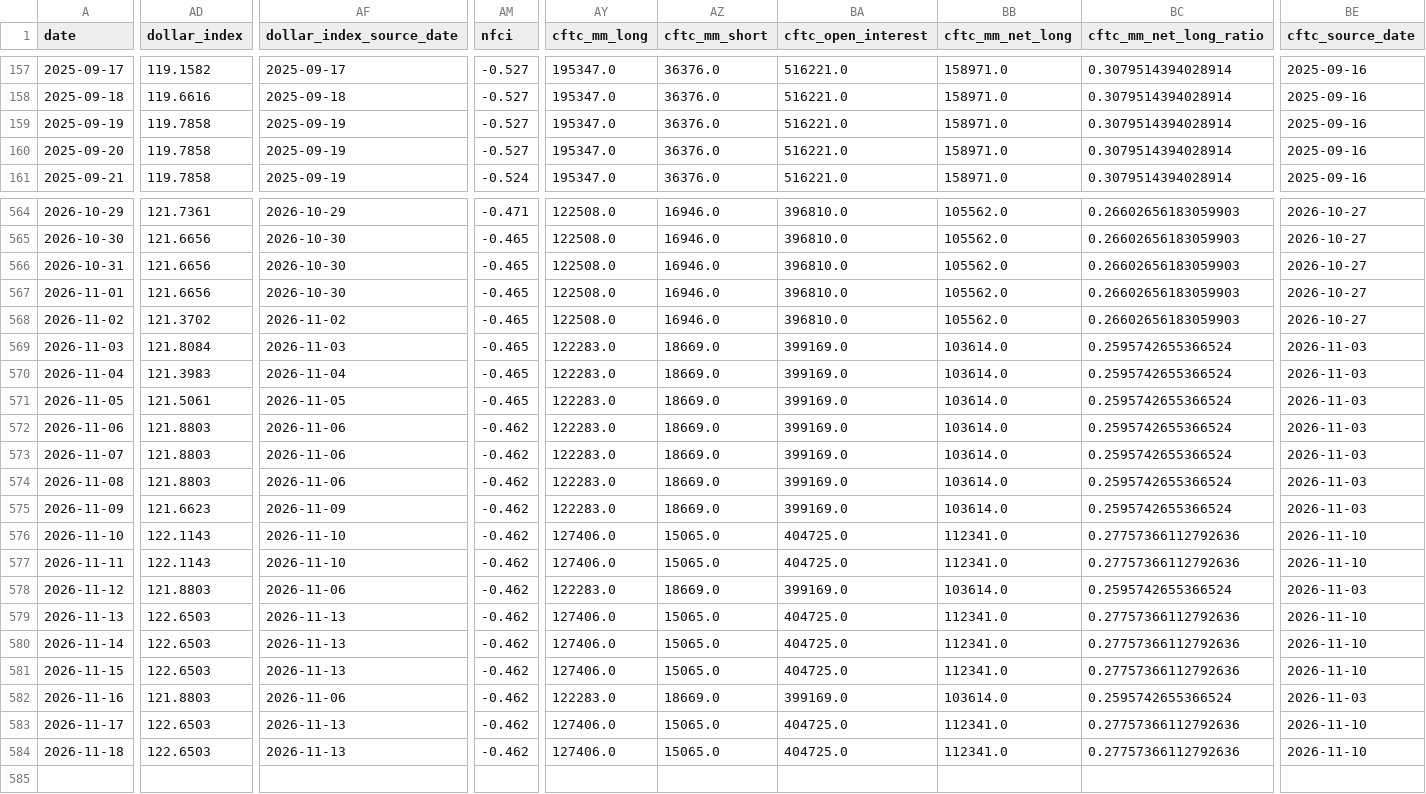
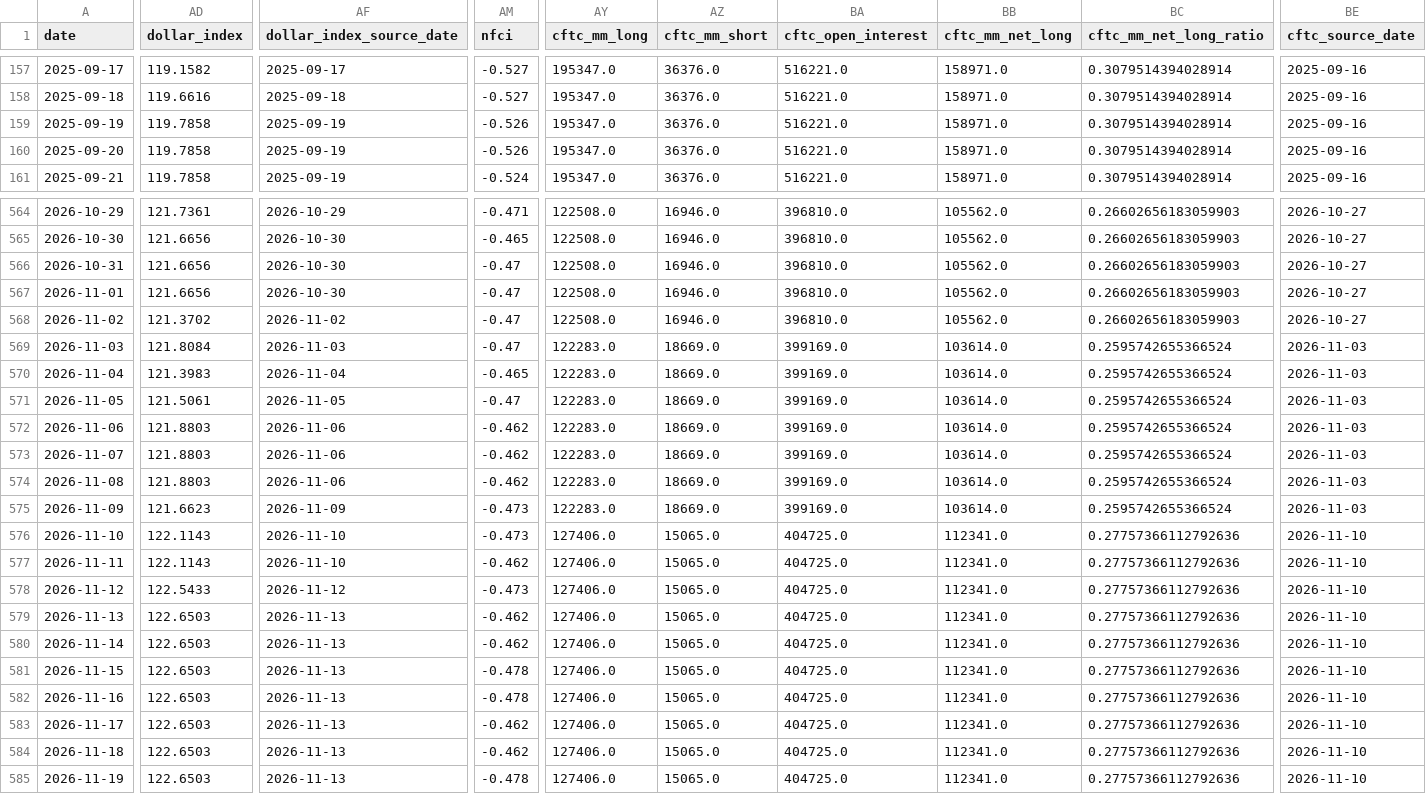
Before and after one commit to lihaoyuan-afk/github-ai-daily-report, a CSV file: GoldHunter/data/history.csv, drawn as a sheet; only a part is shown, gaps mark what is left out; rows hold the shown columns only; the diff covers the shown part only; the diff names each change by its address in the sheet, - before the commit and + after, or states it on an @@ line.

```diff
--- a/GoldHunter/data/history.csv
+++ b/GoldHunter/data/history.csv
-AM159:AM160 (nfci): -0.527
+AM159:AM160 (nfci): -0.526
-AM566:AM569 (nfci): -0.465
+AM566:AM569 (nfci): -0.47
-AM571 (nfci): -0.465
+AM571 (nfci): -0.47
-AM575:AM576 (nfci): -0.462
+AM575:AM576 (nfci): -0.473
-AD578 (dollar_index): 121.8803
+AD578 (dollar_index): 122.5433
-AF578 (dollar_index_source_date): 2026-11-06
+AF578 (dollar_index_source_date): 2026-11-12
-AM578 (nfci): -0.462
+AM578 (nfci): -0.473
-AY578 (cftc_mm_long): 122283.0
+AY578 (cftc_mm_long): 127406.0
-AZ578 (cftc_mm_short): 18669.0
+AZ578 (cftc_mm_short): 15065.0
-BA578 (cftc_open_interest): 399169.0
+BA578 (cftc_open_interest): 404725.0
-BB578 (cftc_mm_net_long): 103614.0
+BB578 (cftc_mm_net_long): 112341.0
-BC578 (cftc_mm_net_long_ratio): 0.2595742655366524
+BC578 (cftc_mm_net_long_ratio): 0.27757366112792636
-BE578 (cftc_source_date): 2026-11-03
+BE578 (cftc_source_date): 2026-11-10
-AM581:AM582 (nfci): -0.462
+AM581:AM582 (nfci): -0.478
-AD582 (dollar_index): 121.8803
+AD582 (dollar_index): 122.6503
-AF582 (dollar_index_source_date): 2026-11-06
+AF582 (dollar_index_source_date): 2026-11-13
-AY582 (cftc_mm_long): 122283.0
+AY582 (cftc_mm_long): 127406.0
-AZ582 (cftc_mm_short): 18669.0
+AZ582 (cftc_mm_short): 15065.0
-BA582 (cftc_open_interest): 399169.0
+BA582 (cftc_open_interest): 404725.0
-BB582 (cftc_mm_net_long): 103614.0
+BB582 (cftc_mm_net_long): 112341.0
-BC582 (cftc_mm_net_long_ratio): 0.2595742655366524
+BC582 (cftc_mm_net_long_ratio): 0.27757366112792636
-BE582 (cftc_source_date): 2026-11-03
+BE582 (cftc_source_date): 2026-11-10
+row 585: 2026-11-19 | 122.6503 | 2026-11-13 | -0.478 | 127406.0 | 15065.0 | 404725.0 | 112341.0 | 0.27757366112792636 | 2026-11-10
```
Also changed, not shown: 54 edited cells elsewhere in this file, 3 other files.
